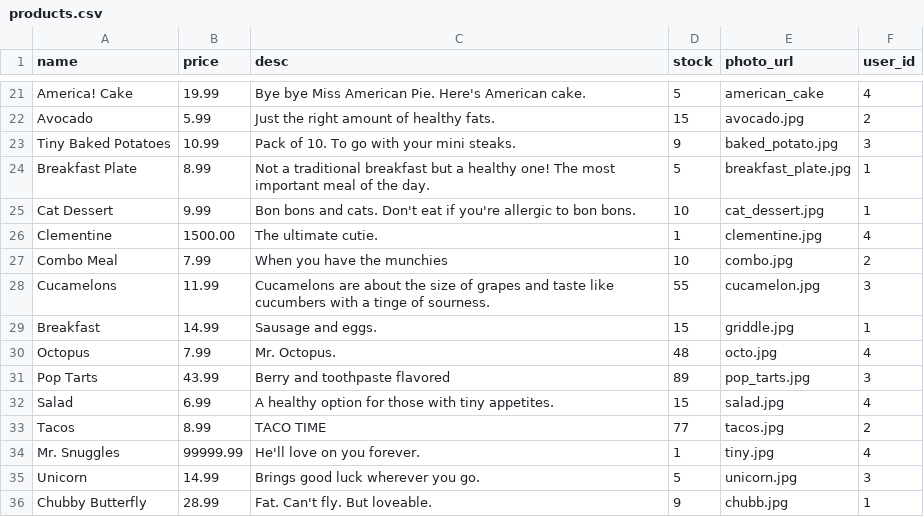
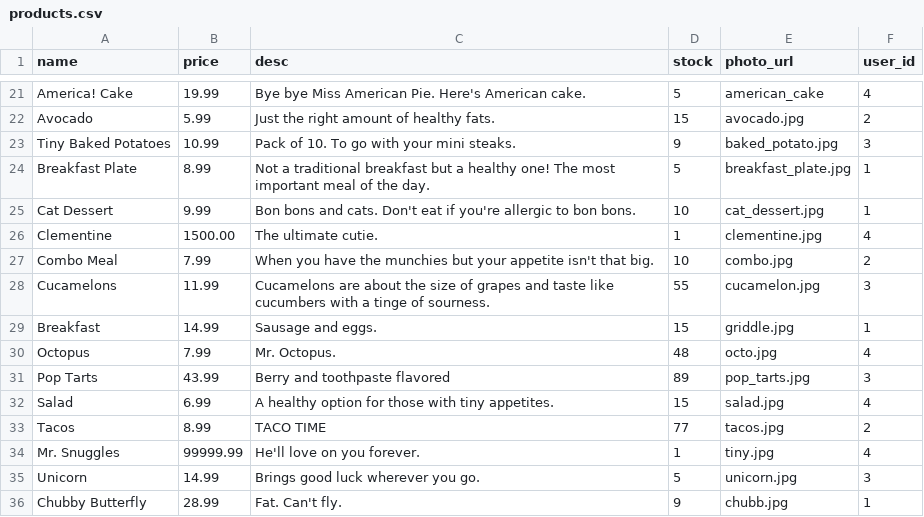
Before and after one commit to vikshab/C3Projects--bEtsy, a CSV file: db/products.csv, drawn as a sheet; only a part is shown, gaps mark what is left out.

```diff
--- a/db/products.csv
+++ b/db/products.csv
@@ -26,3 +26,3 @@ Cat Dessert,9.99,"Bon bons and cats. Don't eat if you're allergic to bon bons.",
 Clementine,1500.00,"The ultimate cutie.",1,clementine.jpg,4
-Combo Meal,7.99,"When you have the munchies",10,combo.jpg,2
+Combo Meal,7.99,"When you have the munchies but your appetite isn't that big.",10,combo.jpg,2
 Cucamelons,11.99,"Cucamelons are about the size of grapes and taste like cucumbers with a tinge of sourness.",55,cucamelon.jpg,3
@@ -35,2 +35,2 @@ Mr. Snuggles,99999.99,"He'll love on you forever.",1,tiny.jpg,4
 Unicorn,14.99,"Brings good luck wherever you go.",5,unicorn.jpg,3
-Chubby Butterfly,28.99,"Fat. Can't fly. But loveable.",9,chubb.jpg,1
+Chubby Butterfly,28.99,"Fat. Can't fly.",9,chubb.jpg,1
```
Also changed, not shown: db/reviews.csv, 1 other file.
